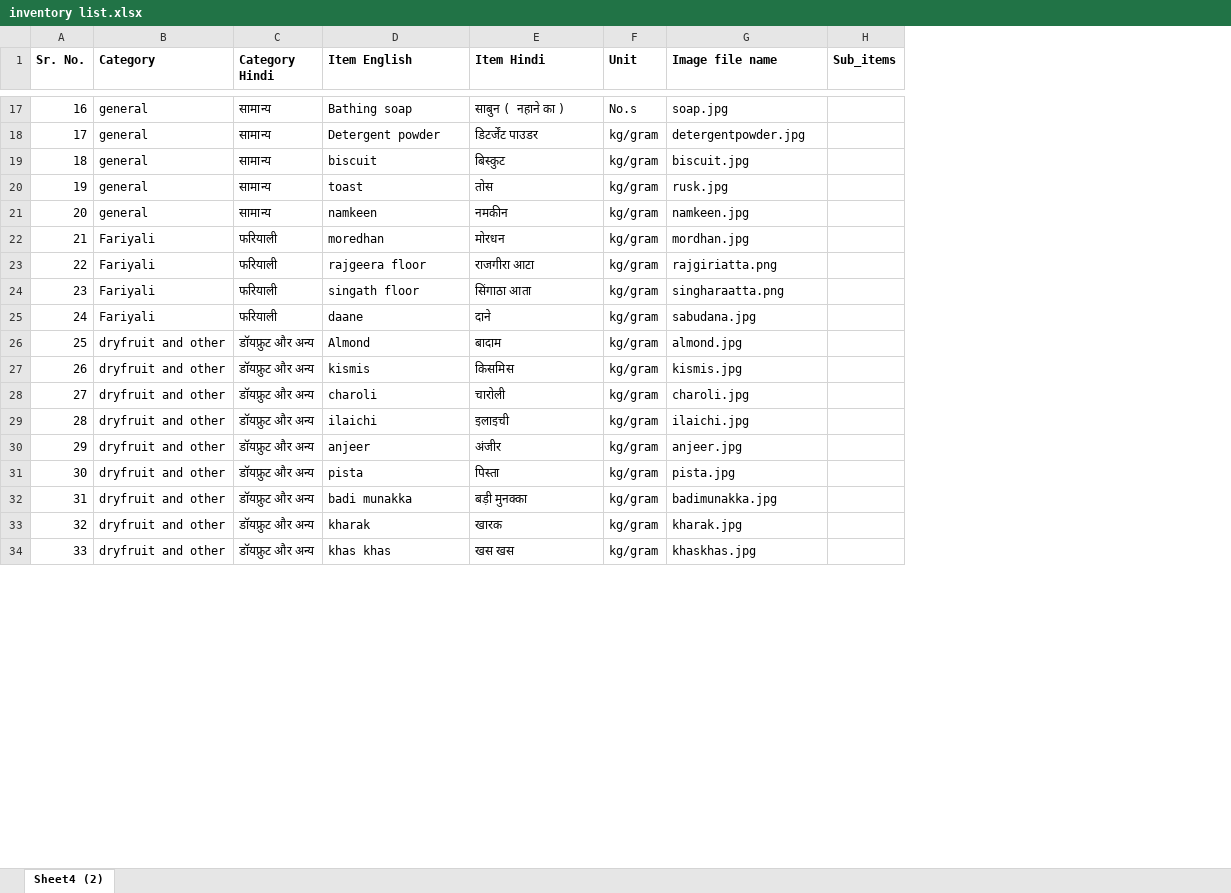
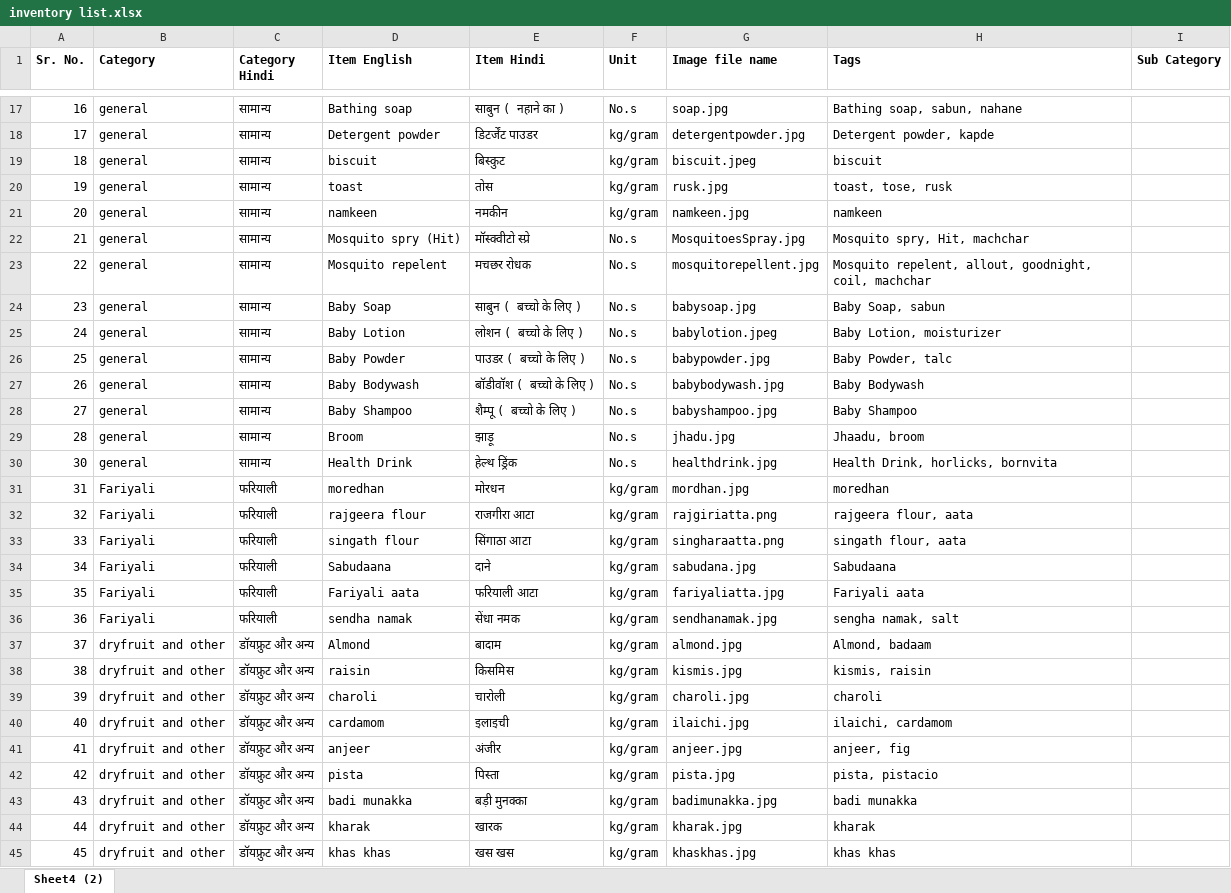
Before and after one commit to nikhil0512/MyOrder, an Excel workbook: inventory list.xlsx, sheet Sheet4 (2), drawn as a sheet; only a part is shown, gaps mark what is left out; values as stored, in another font and other column widths than the file's, no borders; removed rows and columns are numbered as before the commit, all else as after; the diff covers the shown part only; the diff names each change by its address in the sheet, - before the commit and + after, or states it on an @@ line.

Commit message:
add tag, search with tags, add images and update models.

```diff
--- a/inventory list.xlsx (sheet Sheet4 (2))
+++ b/inventory list.xlsx (sheet Sheet4 (2))
-column H (Sub_items), empty
+column H (Tags), rows 17-21: Bathing soap, sabun, nahane | Detergent powder, kapde | biscuit | toast, tose, rusk | namkeen; rows 31-34: moredhan | rajgeera flour, aata | singath flour, aata | Sabudaana; rows 37-45: Almond, badaam | kismis, raisin | charoli | ilaichi, cardamom | anjeer, fig | pista, pistacio | badi munakka | kharak | khas khas
+column I (Sub Category), empty
-G19 (Image file name): biscuit.jpg
+G19 (Image file name): biscuit.jpeg
+row 22: 21 | general | सामान्य | Mosquito spry (Hit) | मॉस्क्वीटो स्प्रे | No.s | MosquitoesSpray.jpg | Mosquito spry, Hit, machchar
+row 23: 22 | general | सामान्य | Mosquito repelent | मचछर रोधक | No.s | mosquitorepellent.jpg | Mosquito repelent, allout, goodnight, coil, machchar
+row 24: 23 | general | सामान्य | Baby Soap | साबुन ( बच्चो के लिए ) | No.s | babysoap.jpg | Baby Soap, sabun
+row 25: 24 | general | सामान्य | Baby Lotion | लोशन ( बच्चो के लिए ) | No.s | babylotion.jpeg | Baby Lotion, moisturizer
+row 26: 25 | general | सामान्य | Baby Powder | पाउडर ( बच्चो के लिए ) | No.s | babypowder.jpg | Baby Powder, talc
+row 27: 26 | general | सामान्य | Baby Bodywash | बॉडीवॉश ( बच्चो के लिए ) | No.s | babybodywash.jpg | Baby Bodywash
+row 28: 27 | general | सामान्य | Baby Shampoo | शैम्पू ( बच्चो के लिए ) | No.s | babyshampoo.jpg | Baby Shampoo
+row 29: 28 | general | सामान्य | Broom | झाड़ू | No.s | jhadu.jpg | Jhaadu, broom
+row 30: 30 | general | सामान्य | Health Drink | हेल्थ ड्रिंक | No.s | healthdrink.jpg | Health Drink, horlicks, bornvita
@@ column A (Sr. No.) renumbered between rows 31 and 99 @@
-D32 (Item English): rajgeera floor
+D32 (Item English): rajgeera flour
-D33 (Item English): singath floor
+D33 (Item English): singath flour
-E33 (Item Hindi): सिंगाठा आता
+E33 (Item Hindi): सिंगाठा आटा
-D34 (Item English): daane
+D34 (Item English): Sabudaana
+row 35: 35 | Fariyali | फरियाली | Fariyali aata | फरियाली आटा | kg/gram | fariyaliatta.jpg | Fariyali aata
+row 36: 36 | Fariyali | फरियाली | sendha namak | सेंधा नमक | kg/gram | sendhanamak.jpg | sengha namak, salt
-D38 (Item English): kismis
+D38 (Item English): raisin
-D40 (Item English): ilaichi
+D40 (Item English): cardamom
```
Also changed, not shown: 28 added rows and 5 edited cells elsewhere in this sheet, 56 other files.
